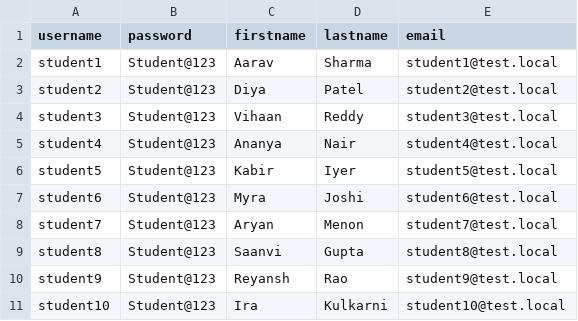
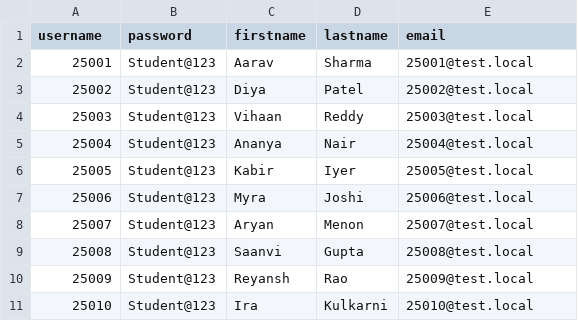
Before and after one commit to TanoojVardhan/agentic-lms, a CSV file: moodle_seed/fake_students.csv, drawn as a sheet.

Commit message:
Use 5-digit roll numbers (25001+) as student usernames

```diff
--- a/moodle_seed/fake_students.csv
+++ b/moodle_seed/fake_students.csv
@@ -1,11 +1,11 @@
 username,password,firstname,lastname,email
-student1,Student@123,Aarav,Sharma,student1@test.local
-student2,Student@123,Diya,Patel,student2@test.local
-student3,Student@123,Vihaan,Reddy,student3@test.local
-student4,Student@123,Ananya,Nair,student4@test.local
-student5,Student@123,Kabir,Iyer,student5@test.local
-student6,Student@123,Myra,Joshi,student6@test.local
-student7,Student@123,Aryan,Menon,student7@test.local
-student8,Student@123,Saanvi,Gupta,student8@test.local
-student9,Student@123,Reyansh,Rao,student9@test.local
-student10,Student@123,Ira,Kulkarni,student10@test.local
+25001,Student@123,Aarav,Sharma,25001@test.local
+25002,Student@123,Diya,Patel,25002@test.local
+25003,Student@123,Vihaan,Reddy,25003@test.local
+25004,Student@123,Ananya,Nair,25004@test.local
+25005,Student@123,Kabir,Iyer,25005@test.local
+25006,Student@123,Myra,Joshi,25006@test.local
+25007,Student@123,Aryan,Menon,25007@test.local
+25008,Student@123,Saanvi,Gupta,25008@test.local
+25009,Student@123,Reyansh,Rao,25009@test.local
+25010,Student@123,Ira,Kulkarni,25010@test.local
```
